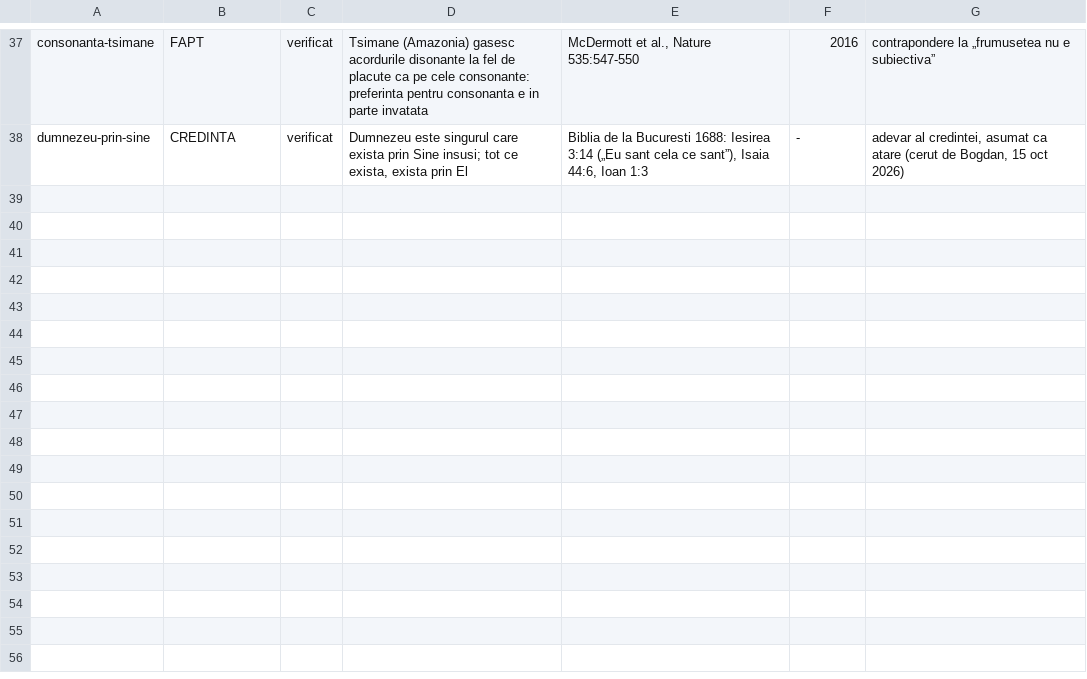
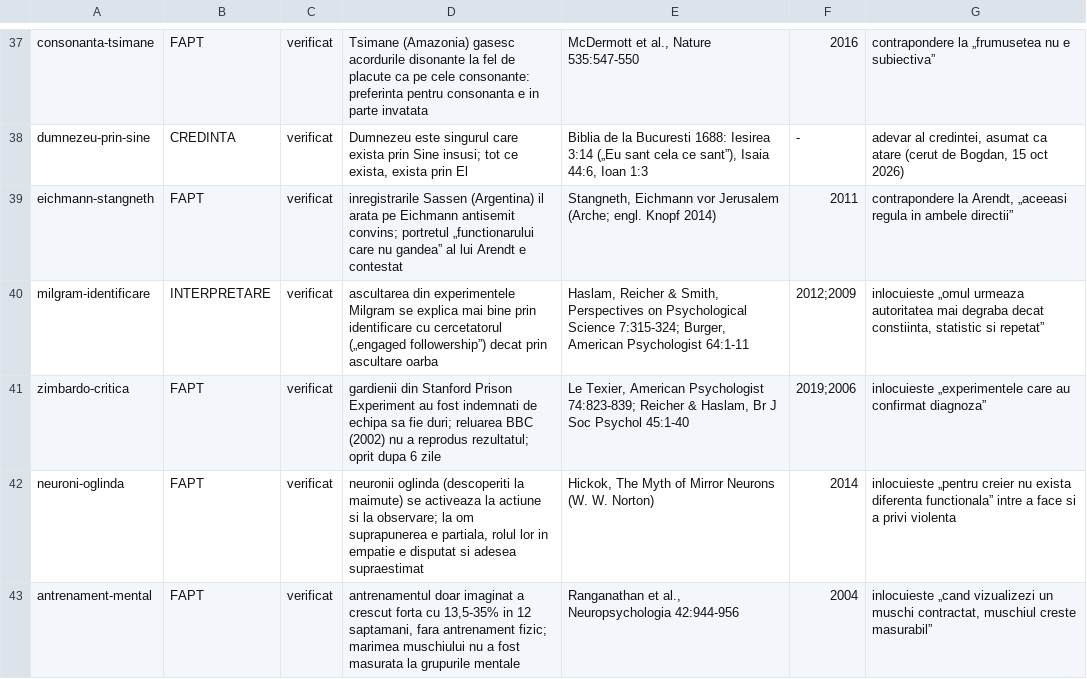
Before and after one commit to norgedan/norgedan.github.io, a TSV file: scripts/afirmatii.tsv, drawn as a sheet; only a part is shown, gaps mark what is left out.

Commit message:
Registru: 5 afirmatii noi din Doc III, formulari retrase, cifrele de cuvinte

```diff
--- a/scripts/afirmatii.tsv
+++ b/scripts/afirmatii.tsv
@@ -38 +38,6 @@ consonanta-tsimane	FAPT	verificat	Tsimane (Amazonia) gasesc acordurile disonante
 dumnezeu-prin-sine	CREDINTA	verificat	Dumnezeu este singurul care exista prin Sine insusi; tot ce exista, exista prin El	Biblia de la Bucuresti 1688: Iesirea 3:14 („Eu sant cela ce sant”), Isaia 44:6, Ioan 1:3	-	adevar al credintei, asumat ca atare (cerut de Bogdan, 15 oct 2026)
+eichmann-stangneth	FAPT	verificat	inregistrarile Sassen (Argentina) il arata pe Eichmann antisemit convins; portretul „functionarului care nu gandea” al lui Arendt e contestat	Stangneth, Eichmann vor Jerusalem (Arche; engl. Knopf 2014)	2011	contrapondere la Arendt, „aceeasi regula in ambele directii”
+milgram-identificare	INTERPRETARE	verificat	ascultarea din experimentele Milgram se explica mai bine prin identificare cu cercetatorul („engaged followership”) decat prin ascultare oarba	Haslam, Reicher & Smith, Perspectives on Psychological Science 7:315-324; Burger, American Psychologist 64:1-11	2012;2009	inlocuieste „omul urmeaza autoritatea mai degraba decat constiinta, statistic si repetat”
+zimbardo-critica	FAPT	verificat	gardienii din Stanford Prison Experiment au fost indemnati de echipa sa fie duri; reluarea BBC (2002) nu a reprodus rezultatul; oprit dupa 6 zile	Le Texier, American Psychologist 74:823-839; Reicher & Haslam, Br J Soc Psychol 45:1-40	2019;2006	inlocuieste „experimentele care au confirmat diagnoza”
+neuroni-oglinda	FAPT	verificat	neuronii oglinda (descoperiti la maimute) se activeaza la actiune si la observare; la om suprapunerea e partiala, rolul lor in empatie e disputat si adesea supraestimat	Hickok, The Myth of Mirror Neurons (W. W. Norton)	2014	inlocuieste „pentru creier nu exista diferenta functionala” intre a face si a privi violenta
+antrenament-mental	FAPT	verificat	antrenamentul doar imaginat a crescut forta cu 13,5-35% in 12 saptamani, fara antrenament fizic; marimea muschiului nu a fost masurata la grupurile mentale	Ranganathan et al., Neuropsychologia 42:944-956	2004	inlocuieste „cand vizualizezi un muschi contractat, muschiul creste masurabil”
```
Also changed, not shown: 2 other files.
